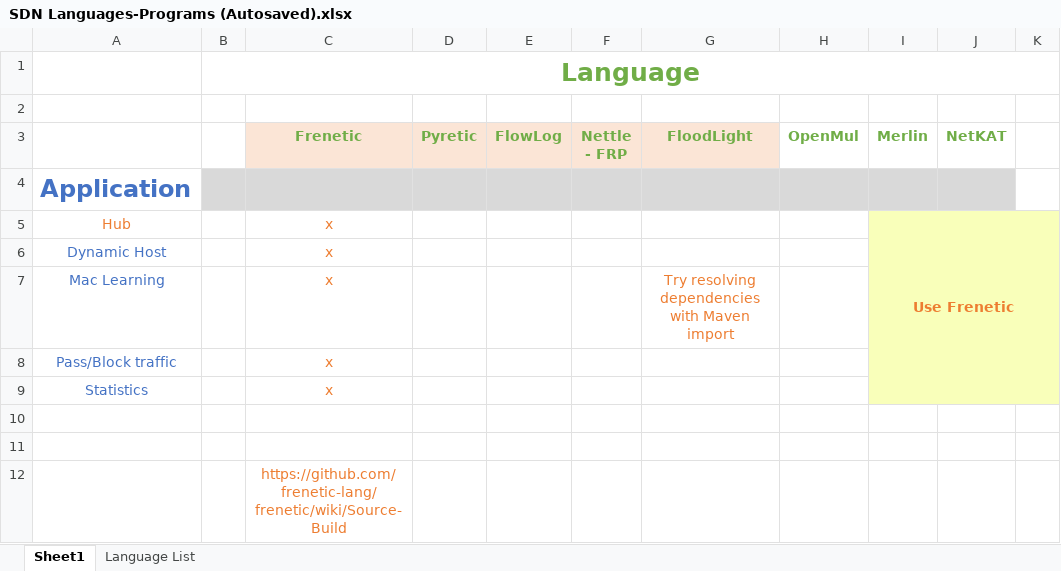
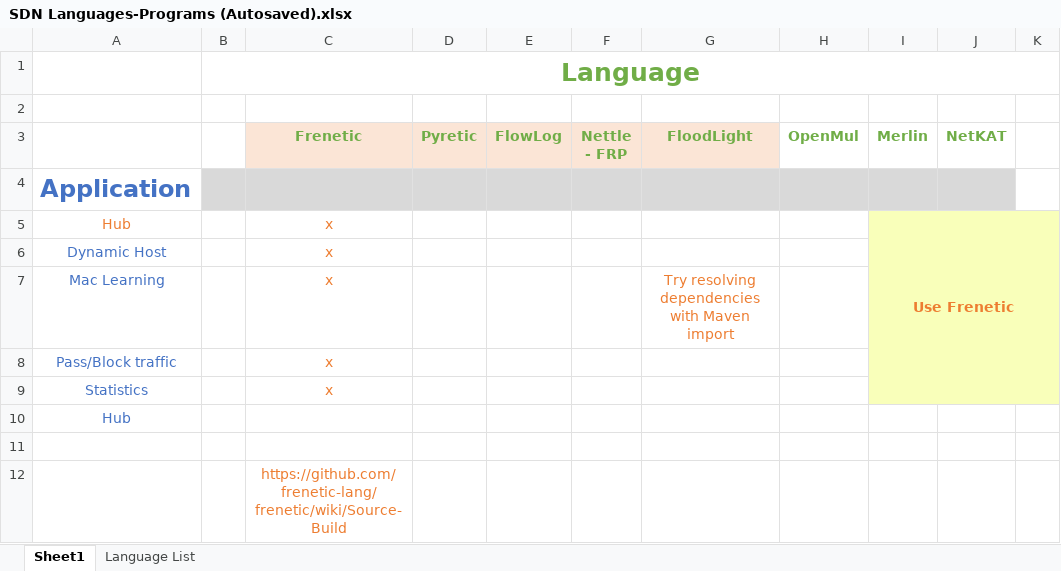
Before and after one commit to sushiljain1989/Master-Thesis---SDN-Testbed-Python-, an Excel workbook: Documents/SDN Languages-Programs (Autosaved).xlsx, sheet Sheet1, drawn as a sheet; only a part is shown; values as stored, in another font and other column widths than the file's, no borders; the diff names each change by its address in the sheet, - before the commit and + after, or states it on an @@ line.

```diff
--- a/Documents/SDN Languages-Programs (Autosaved).xlsx (sheet Sheet1)
+++ b/Documents/SDN Languages-Programs (Autosaved).xlsx (sheet Sheet1)
-A10: (empty)
+A10: Hub
```
Also changed, not shown: 3 other files.
